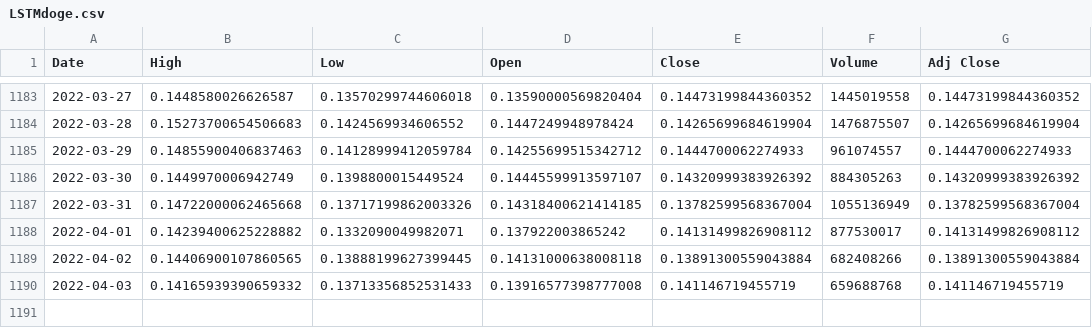
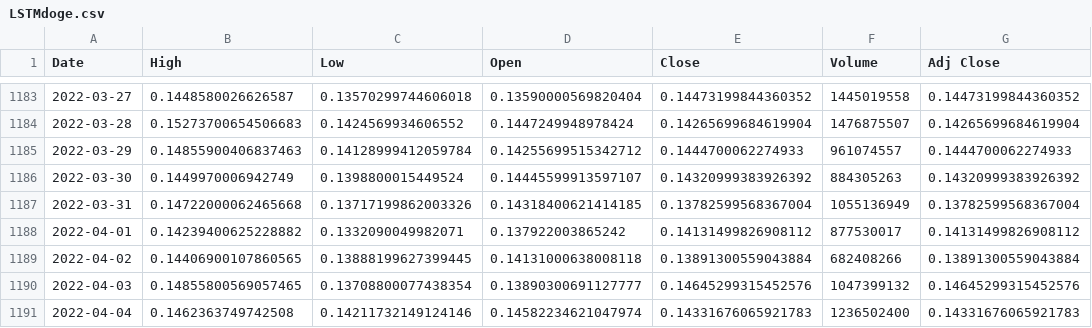
Before and after one commit to MohammedAlghazi17/Memecoin-Finalyear-Project, a CSV file: LSTMdoge.csv, drawn as a sheet; only a part is shown, gaps mark what is left out.

Commit message:
update

```diff
--- a/LSTMdoge.csv
+++ b/LSTMdoge.csv
@@ -1189,2 +1189,3 @@ Date,High,Low,Open,Close,Volume,Adj Close
 2022-04-02,0.14406900107860565,0.13888199627399445,0.14131000638008118,0.13891300559043884,682408266,0.13891300559043884
-2022-04-03,0.14165939390659332,0.13713356852531433,0.13916577398777008,0.141146719455719,659688768,0.141146719455719
+2022-04-03,0.14855800569057465,0.13708800077438354,0.13890300691127777,0.14645299315452576,1047399132,0.14645299315452576
+2022-04-04,0.1462363749742508,0.14211732149124146,0.14582234621047974,0.14331676065921783,1236502400,0.14331676065921783
```
